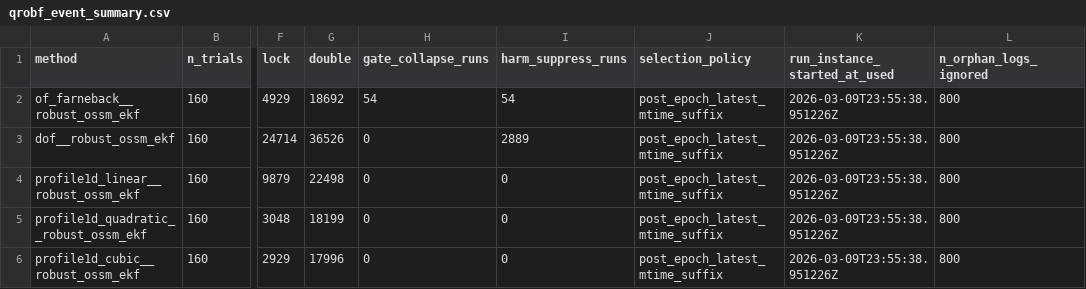
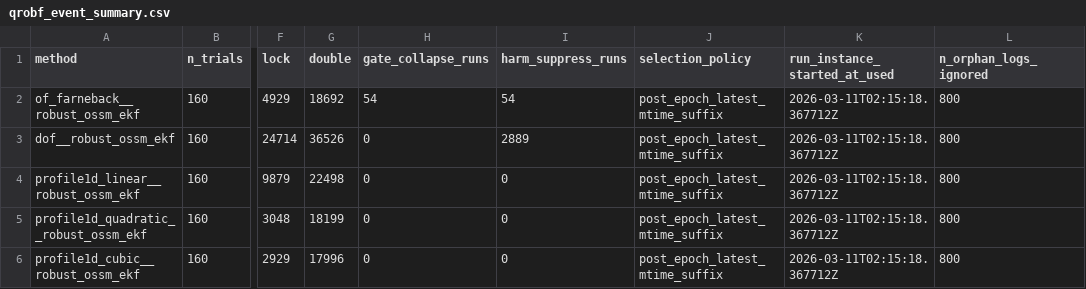
Before and after one commit to GongJae00/resPyre, a CSV file: results/cohface_robust_ossm/plots/qrobf_diagnostics/qrobf_event_summary.csv, drawn as a sheet; only a part is shown, gaps mark what is left out; the diff names each change by its address in the sheet, - before the commit and + after, or states it on an @@ line.

```diff
--- a/results/cohface_robust_ossm/plots/qrobf_diagnostics/qrobf_event_summary.csv
+++ b/results/cohface_robust_ossm/plots/qrobf_diagnostics/qrobf_event_summary.csv
-K2:K6 (run_instance_started_at_used): 2026-03-09T23:55:38.951226Z
+K2:K6 (run_instance_started_at_used): 2026-03-11T02:15:18.367712Z
```
Also changed, not shown: results/cohface_robust_ossm/plots/boundary/boundary_deciles.csv, results/cohface_robust_ossm/plots/qrobf_diagnostics/qrobf_event_summary_rates.csv, 34 other files.
